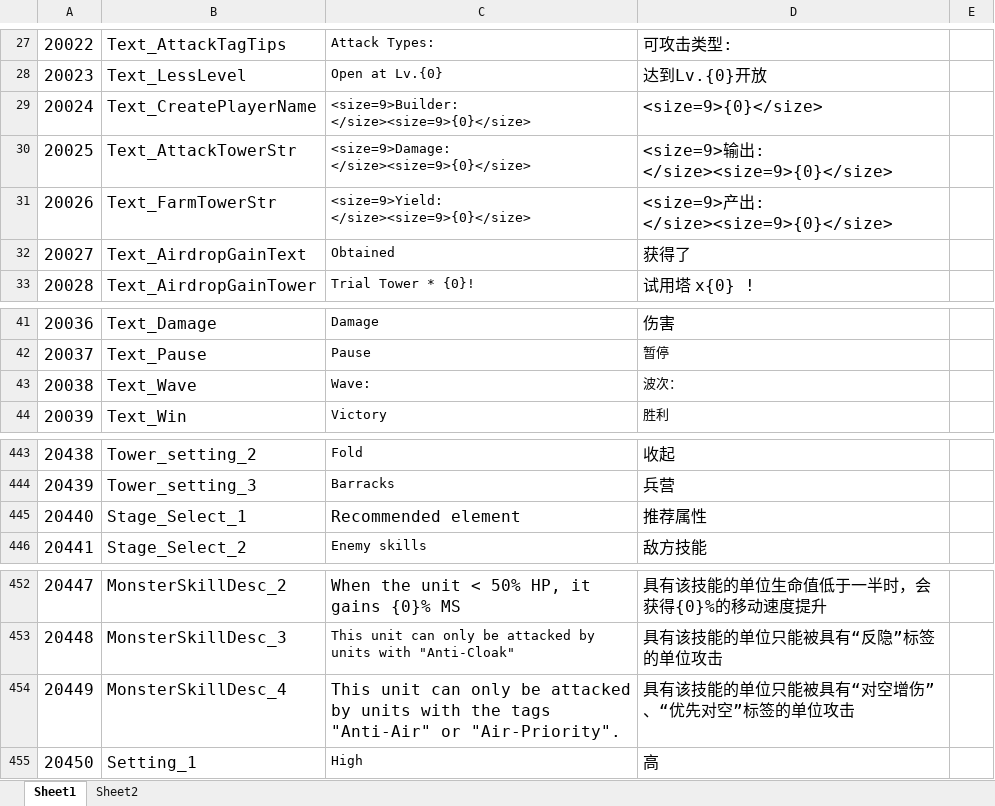
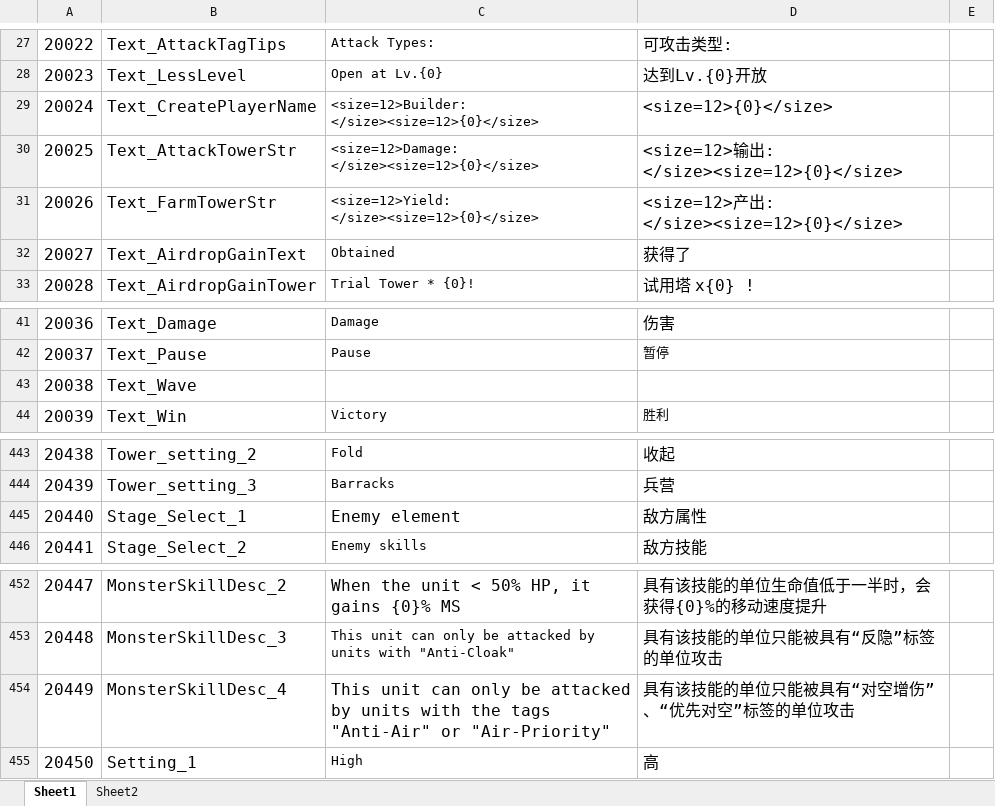
Before and after one commit to mobox-lab/dragonverse, an Excel workbook: nevergiveup/Excel/Language_多语言.xlsx, sheet Sheet1, drawn as a sheet; only a part is shown, gaps mark what is left out; values as stored, in another font and other column widths than the file's, no borders; conditional formats not drawn; the diff names each change by its address in the sheet, - before the commit and + after, or states it on an @@ line.

```diff
--- a/nevergiveup/Excel/Language_多语言.xlsx (sheet Sheet1)
+++ b/nevergiveup/Excel/Language_多语言.xlsx (sheet Sheet1)
-C29: <size=9>Builder: </size><size=9>{0}</size>
+C29: <size=12>Builder: </size><size=12>{0}</size>
-D29: <size=9>{0}</size>
+D29: <size=12>{0}</size>
-C30: <size=9>Damage: </size><size=9>{0}</size>
+C30: <size=12>Damage: </size><size=12>{0}</size>
-D30: <size=9>输出: </size><size=9>{0}</size>
+D30: <size=12>输出: </size><size=12>{0}</size>
-C31: <size=9>Yield: </size><size=9>{0}</size>
+C31: <size=12>Yield: </size><size=12>{0}</size>
-D31: <size=9>产出: </size><size=9>{0}</size>
+D31: <size=12>产出: </size><size=12>{0}</size>
-C43: Wave:
+C43: (empty)
-D43: 波次：
+D43: (empty)
-C445: Recommended element
+C445: Enemy element
-D445: 推荐属性
+D445: 敌方属性
-C454: …"Anti-Air" or "Air-Priority".
+C454: …"Anti-Air" or "Air-Priority"
```
Also changed, not shown: 11 other files.
